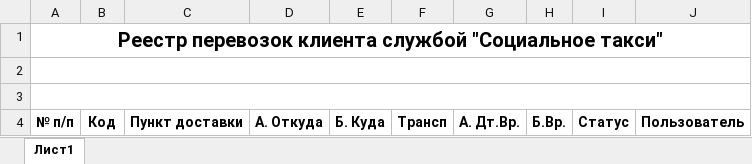
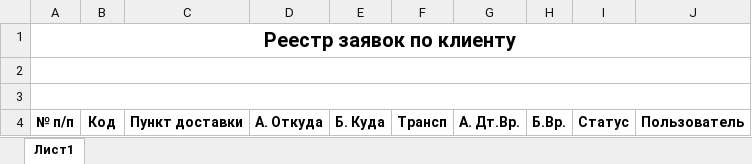
Before and after one commit to RobertTutaev/Staxi, an Excel workbook: server/app/templates/report_t.xlsx, sheet Лист1, drawn as a sheet; values as stored, in another font and other column widths than the file's, no borders; the diff names each change by its address in the sheet, - before the commit and + after, or states it on an @@ line.

```diff
--- a/server/app/templates/report_t.xlsx (sheet Лист1)
+++ b/server/app/templates/report_t.xlsx (sheet Лист1)
-A1: Реестр перевозок клиента службой "Социальное такси"
+A1: Реестр заявок по клиенту
```
Also changed, not shown: 7 other files.
